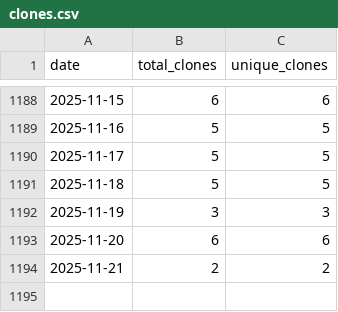
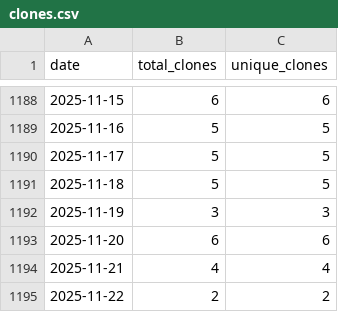
Before and after one commit to wumphlett/COMP-5120, a CSV file: .traffic/clones.csv, drawn as a sheet; only a part is shown, gaps mark what is left out.

Commit message:
Updating repository traffic

```diff
--- a/.traffic/clones.csv
+++ b/.traffic/clones.csv
@@ -1193,2 +1193,3 @@ date,total_clones,unique_clones
 2025-11-20,6,6
-2025-11-21,2,2
+2025-11-21,4,4
+2025-11-22,2,2
```
Also changed, not shown: .traffic/views.csv, 3 other files.
